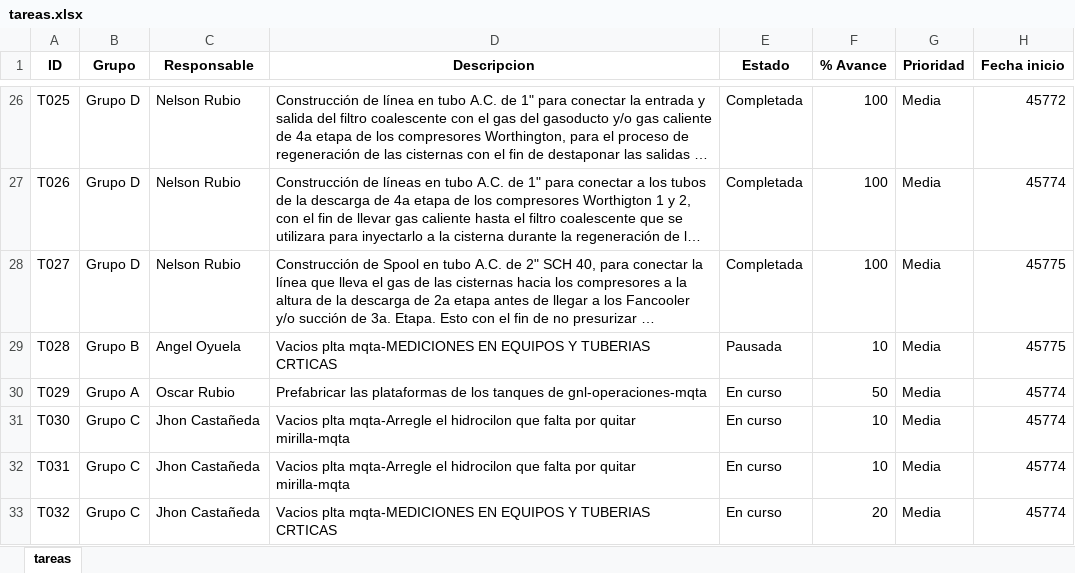
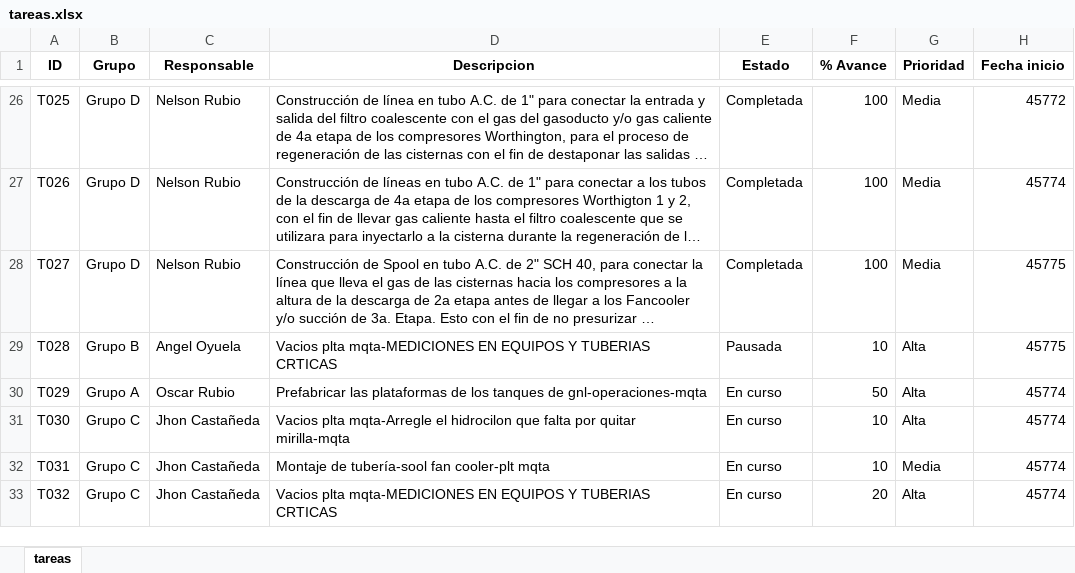
Before and after one commit to joamercu/App-de-Gesti-n-de-Turnos, an Excel workbook: data/tareas.xlsx, sheet tareas, drawn as a sheet; only a part is shown, gaps mark what is left out; long unchanged cells end in …; values as stored, in another font and other column widths than the file's, no borders; the diff names each change by its address in the sheet, - before the commit and + after, or states it on an @@ line.

Commit message:
Add files via upload

```diff
--- a/data/tareas.xlsx (sheet tareas)
+++ b/data/tareas.xlsx (sheet tareas)
-G29:G31 (Prioridad): Media
+G29:G31 (Prioridad): Alta
-D32 (Descripcion): Vacios plta mqta-Arregle el hidrocilon que falta por quitar mirilla-mqta
+D32 (Descripcion): Montaje de tubería-sool fan cooler-plt mqta
-G33 (Prioridad): Media
+G33 (Prioridad): Alta
```
